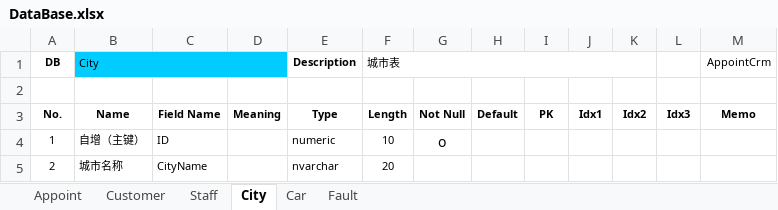
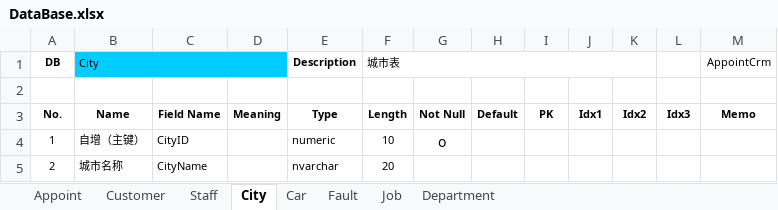
Before and after one commit to jzxyouok/Appoint, an Excel workbook: DataBase.xlsx, sheet City, drawn as a sheet; values as stored, in another font and other column widths than the file's, no borders; the diff names each change by its address in the sheet, - before the commit and + after, or states it on an @@ line.

```diff
--- a/DataBase.xlsx (sheet City)
+++ b/DataBase.xlsx (sheet City)
+sheet tab: Job
+sheet tab: Department
-C4: ID
+C4: CityID
```
Also changed, not shown: sheet Car, sheet Fault, sheet Staff, sheet Customer, sheet Appoint, 2 other files.
